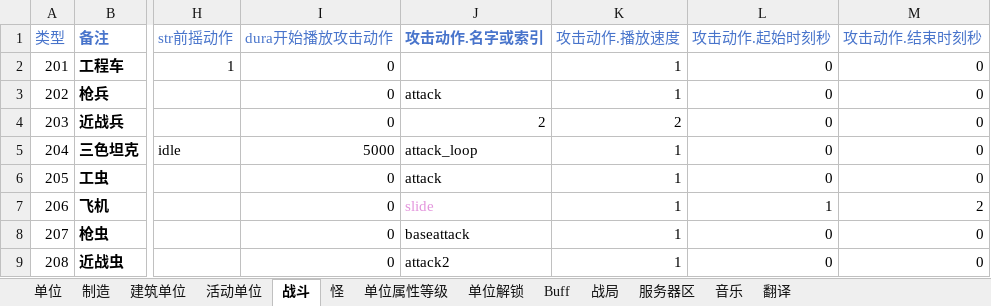
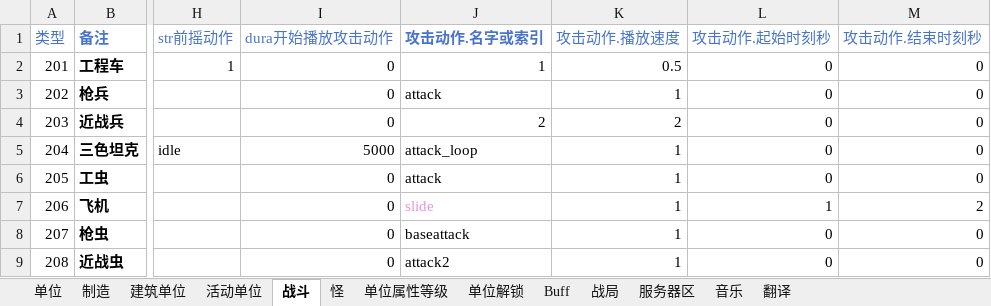
Before and after one commit to 544898458/Iocp20Coroutine, an Excel workbook: Iocp20Coroutine/表/单位.xlsx, sheet 战斗, drawn as a sheet; only a part is shown, gaps mark what is left out; values as stored, in another font and other column widths than the file's, no borders; the diff names each change by its address in the sheet, - before the commit and + after, or states it on an @@ line.

```diff
--- a/Iocp20Coroutine/表/单位.xlsx (sheet 战斗)
+++ b/Iocp20Coroutine/表/单位.xlsx (sheet 战斗)
-J2 (攻击动作.名字或索引): (empty)
+J2 (攻击动作.名字或索引): 1
-K2 (攻击动作.播放速度): 1
+K2 (攻击动作.播放速度): 0.5
```
Also changed, not shown: sheet 单位, 6 other files.
